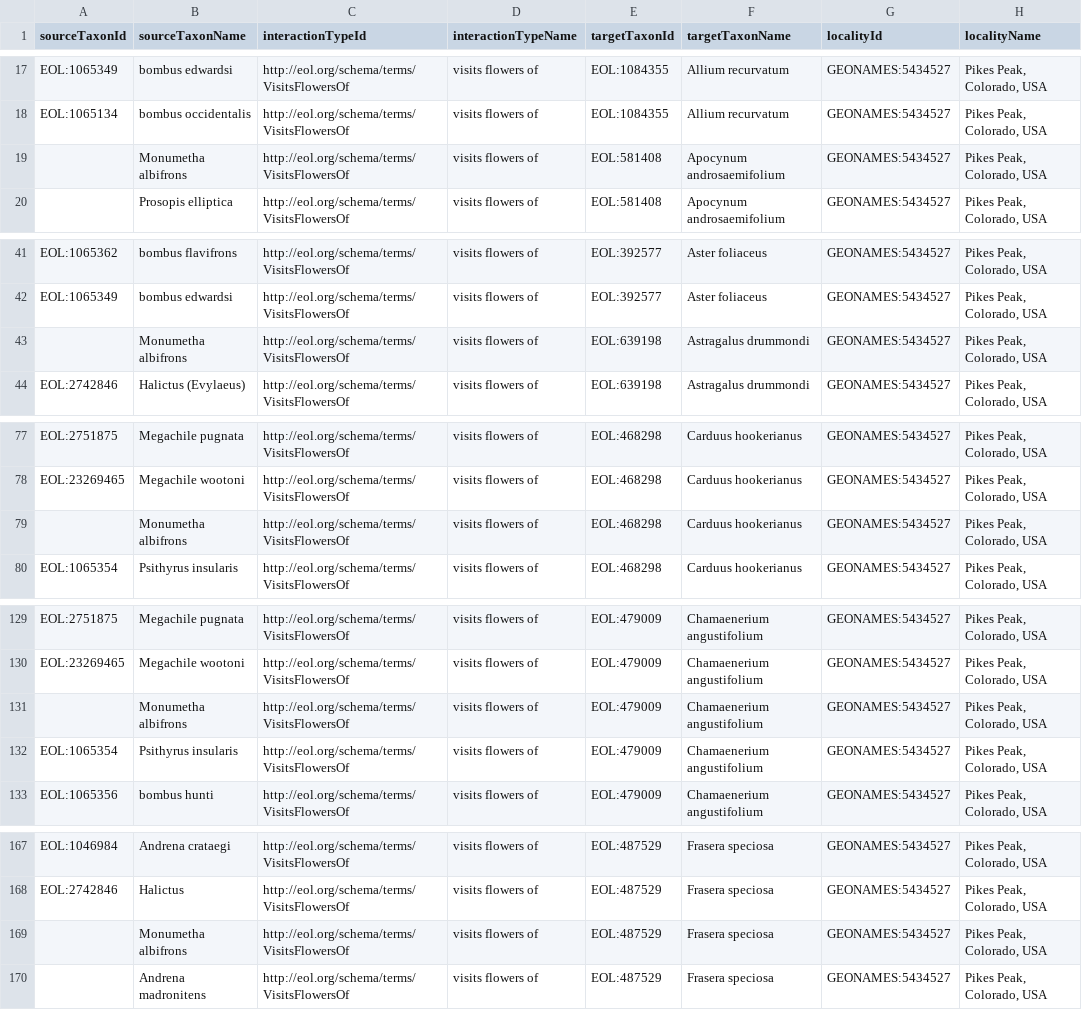
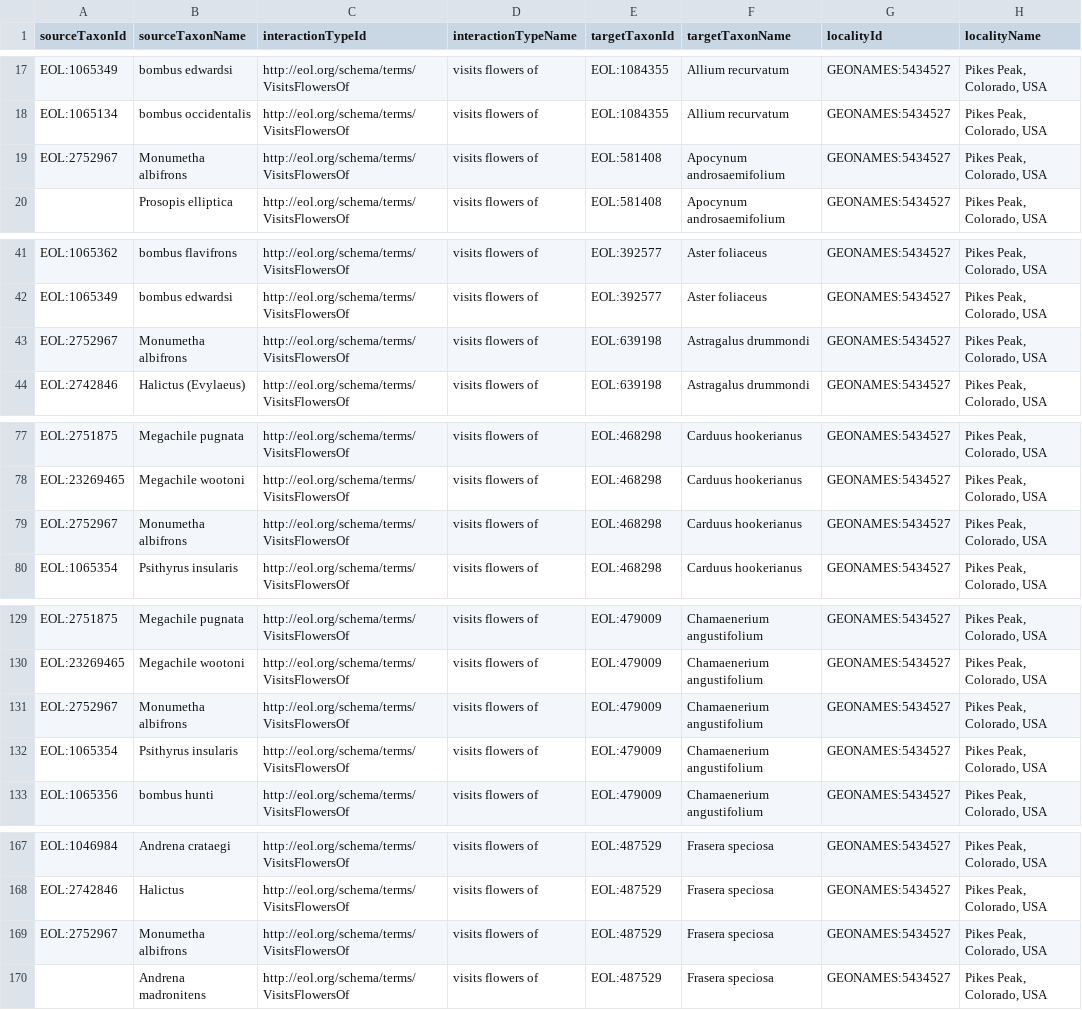
Before and after one commit to millerse/Clements-R.-E.-and-F.-L.-Long, a TSV file: interactions.tsv, drawn as a sheet; only a part is shown, gaps mark what is left out; the diff covers the shown part only; the diff names each change by its address in the sheet, - before the commit and + after, or states it on an @@ line.

Commit message:
Update interactions.tsv

```diff
--- a/interactions.tsv
+++ b/interactions.tsv
-A19 (sourceTaxonId): (empty)
+A19 (sourceTaxonId): EOL:2752967
-A43 (sourceTaxonId): (empty)
+A43 (sourceTaxonId): EOL:2752967
-A79 (sourceTaxonId): (empty)
+A79 (sourceTaxonId): EOL:2752967
-A131 (sourceTaxonId): (empty)
+A131 (sourceTaxonId): EOL:2752967
-A169 (sourceTaxonId): (empty)
+A169 (sourceTaxonId): EOL:2752967
```
Also changed, not shown: 8 edited cells elsewhere in this file.
